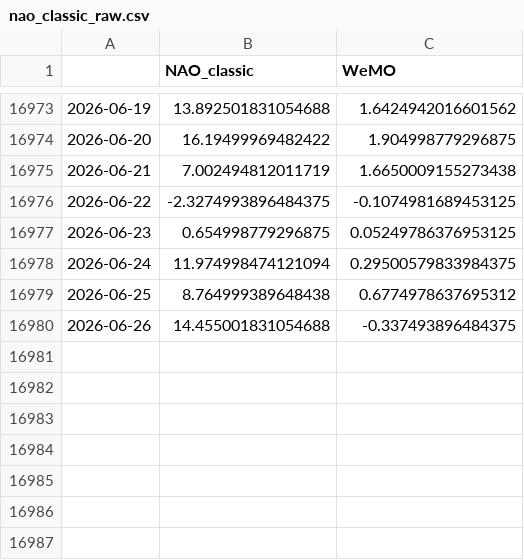
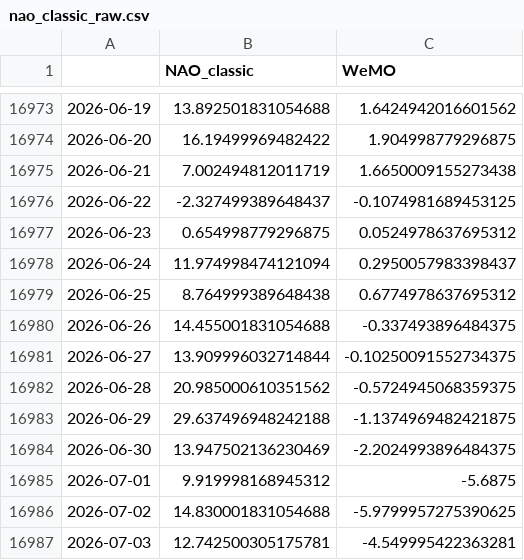
Before and after one commit to linusmagnusson/clint_ts_output, a CSV file: nao_classic_raw.csv, drawn as a sheet; only a part is shown, gaps mark what is left out.

```diff
--- a/nao_classic_raw.csv
+++ b/nao_classic_raw.csv
@@ -16975,6 +16975,13 @@
 2026-06-21,7.002494812011719,1.6650009155273438
-2026-06-22,-2.3274993896484375,-0.1074981689453125
-2026-06-23,0.654998779296875,0.05249786376953125
-2026-06-24,11.974998474121094,0.29500579833984375
+2026-06-22,-2.327499389648437,-0.1074981689453125
+2026-06-23,0.654998779296875,0.0524978637695312
+2026-06-24,11.974998474121094,0.2950057983398437
 2026-06-25,8.764999389648438,0.6774978637695312
 2026-06-26,14.455001831054688,-0.337493896484375
+2026-06-27,13.909996032714844,-0.10250091552734375
+2026-06-28,20.985000610351562,-0.5724945068359375
+2026-06-29,29.637496948242188,-1.1374969482421875
+2026-06-30,13.947502136230469,-2.2024993896484375
+2026-07-01,9.919998168945312,-5.6875
+2026-07-02,14.830001831054688,-5.9799957275390625
+2026-07-03,12.742500305175781,-4.549995422363281
```
Also changed, not shown: area_AO1000_raw.csv, glob_2t_raw.csv, 12 other files.
